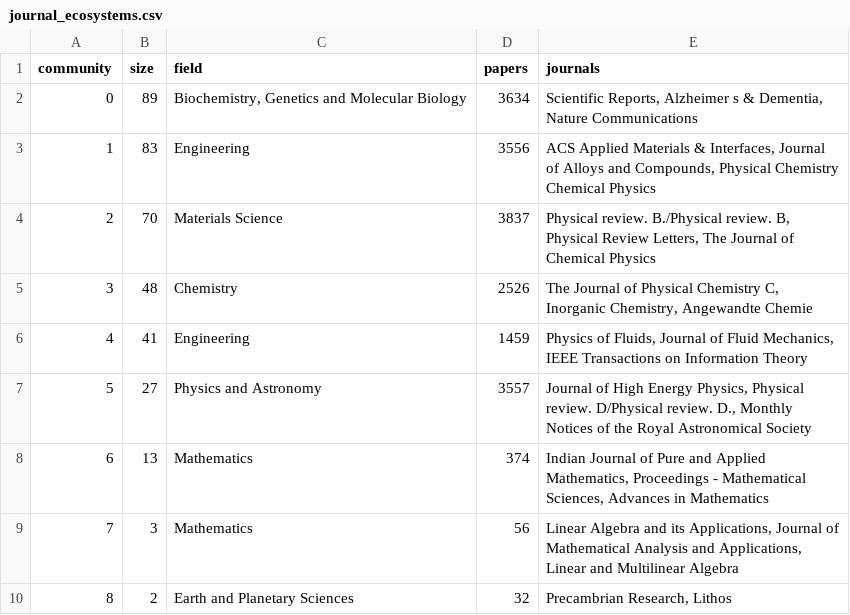
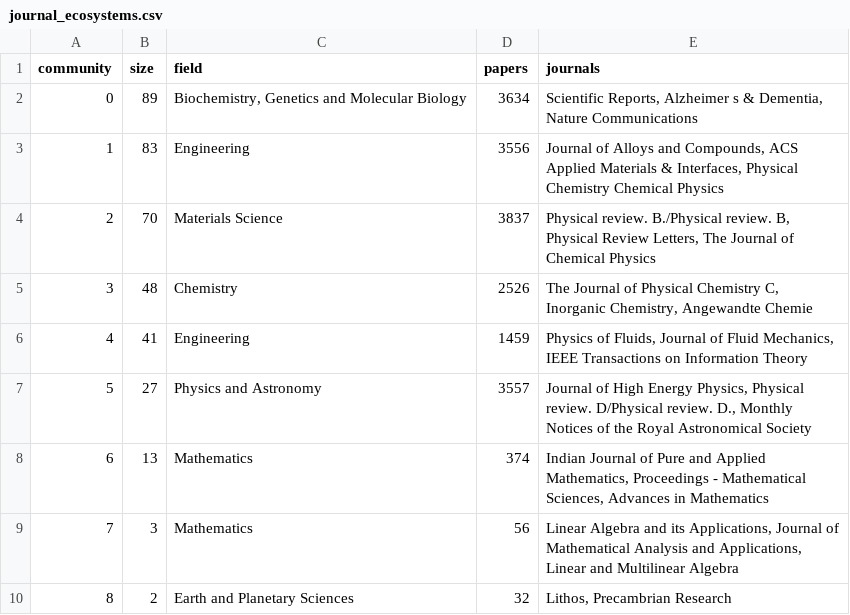
Before and after one commit to SohamJahagirdar/DPCN_A2, a CSV file: outputs/stats/journal_ecosystems.csv, drawn as a sheet.

```diff
--- a/outputs/stats/journal_ecosystems.csv
+++ b/outputs/stats/journal_ecosystems.csv
@@ -2,3 +2,3 @@ community,size,field,papers,journals
 0,89,"Biochemistry, Genetics and Molecular Biology",3634,"Scientific Reports, Alzheimer s & Dementia, Nature Communications"
-1,83,Engineering,3556,"ACS Applied Materials & Interfaces, Journal of Alloys and Compounds, Physical Chemistry Chemical Physics"
+1,83,Engineering,3556,"Journal of Alloys and Compounds, ACS Applied Materials & Interfaces, Physical Chemistry Chemical Physics"
 2,70,Materials Science,3837,"Physical review. B./Physical review. B, Physical Review Letters, The Journal of Chemical Physics"
@@ -9,2 +9,2 @@ community,size,field,papers,journals
 7,3,Mathematics,56,"Linear Algebra and its Applications, Journal of Mathematical Analysis and Applications, Linear and Multilinear Algebra"
-8,2,Earth and Planetary Sciences,32,"Precambrian Research, Lithos"
+8,2,Earth and Planetary Sciences,32,"Lithos, Precambrian Research"
```
Also changed, not shown: outputs/faculty_list.csv, outputs/indian_connections.csv, 19 other files.
